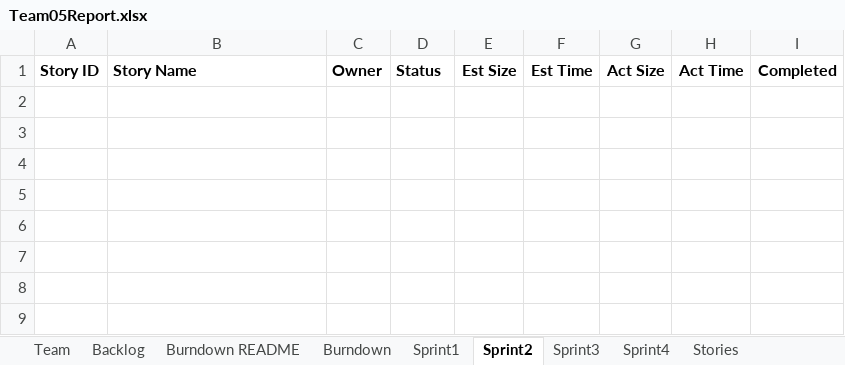
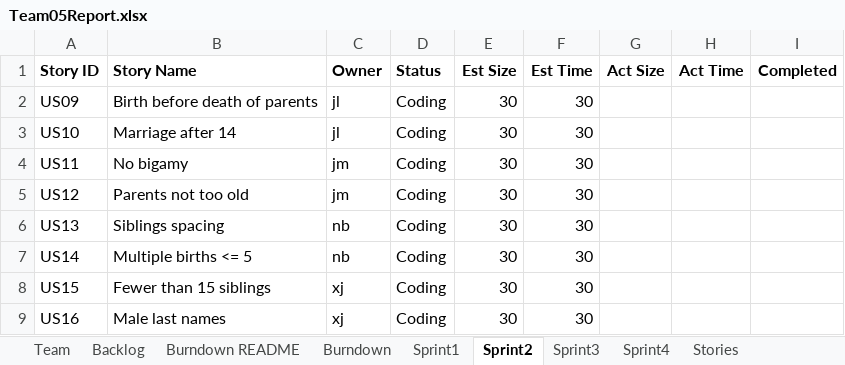
Before and after one commit to XinJin24/CS555_team5, an Excel workbook: Team05Report.xlsx, sheet Sprint2, drawn as a sheet; values as stored, in another font and other column widths than the file's, no borders; the diff names each change by its address in the sheet, - before the commit and + after, or states it on an @@ line.

Commit message:
Add Sprint2 to Report

```diff
--- a/Team05Report.xlsx (sheet Sprint2)
+++ b/Team05Report.xlsx (sheet Sprint2)
+row 2: US09 | Birth before death of parents | jl | Coding | 30 | 30
+row 3: US10 | Marriage after 14 | jl | Coding | 30 | 30
+row 4: US11 | No bigamy | jm | Coding | 30 | 30
+row 5: US12 | Parents not too old | jm | Coding | 30 | 30
+row 6: US13 | Siblings spacing | nb | Coding | 30 | 30
+row 7: US14 | Multiple births <= 5 | nb | Coding | 30 | 30
+row 8: US15 | Fewer than 15 siblings | xj | Coding | 30 | 30
+row 9: US16 | Male last names | xj | Coding | 30 | 30
```
Also changed, not shown: sheet Sprint1, sheet Backlog, sheet Burndown, sheet Team, charts or pictures.
